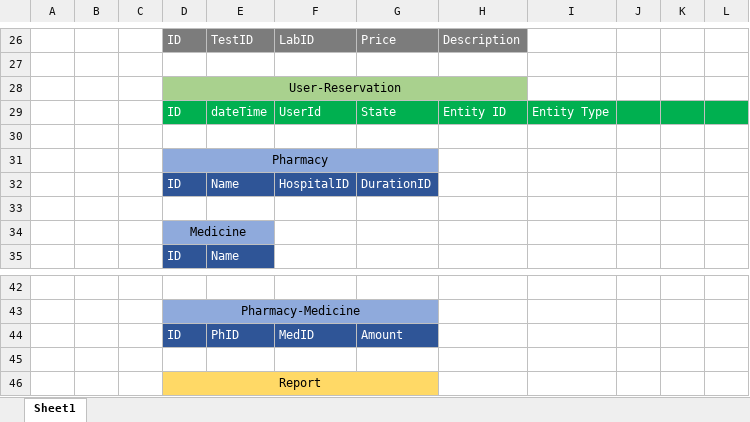
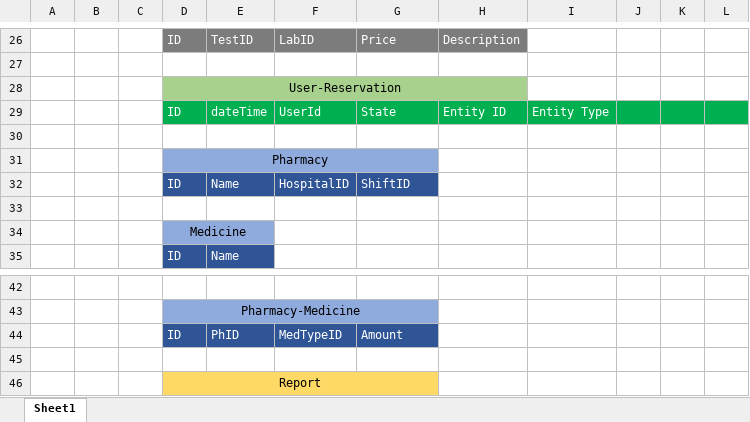
Before and after one commit to Youssif-Asaad-Sobhy/MedicalSystem, an Excel workbook: rsc/Mapping.xlsx, sheet Sheet1, drawn as a sheet; only a part is shown, gaps mark what is left out; values as stored, in another font and other column widths than the file's, no borders; the diff names each change by its address in the sheet, - before the commit and + after, or states it on an @@ line.

```diff
--- a/rsc/Mapping.xlsx (sheet Sheet1)
+++ b/rsc/Mapping.xlsx (sheet Sheet1)
-G32: DurationID
+G32: ShiftID
-F44: MedID
+F44: MedTypeID
```
Also changed, not shown: 15 other files.
